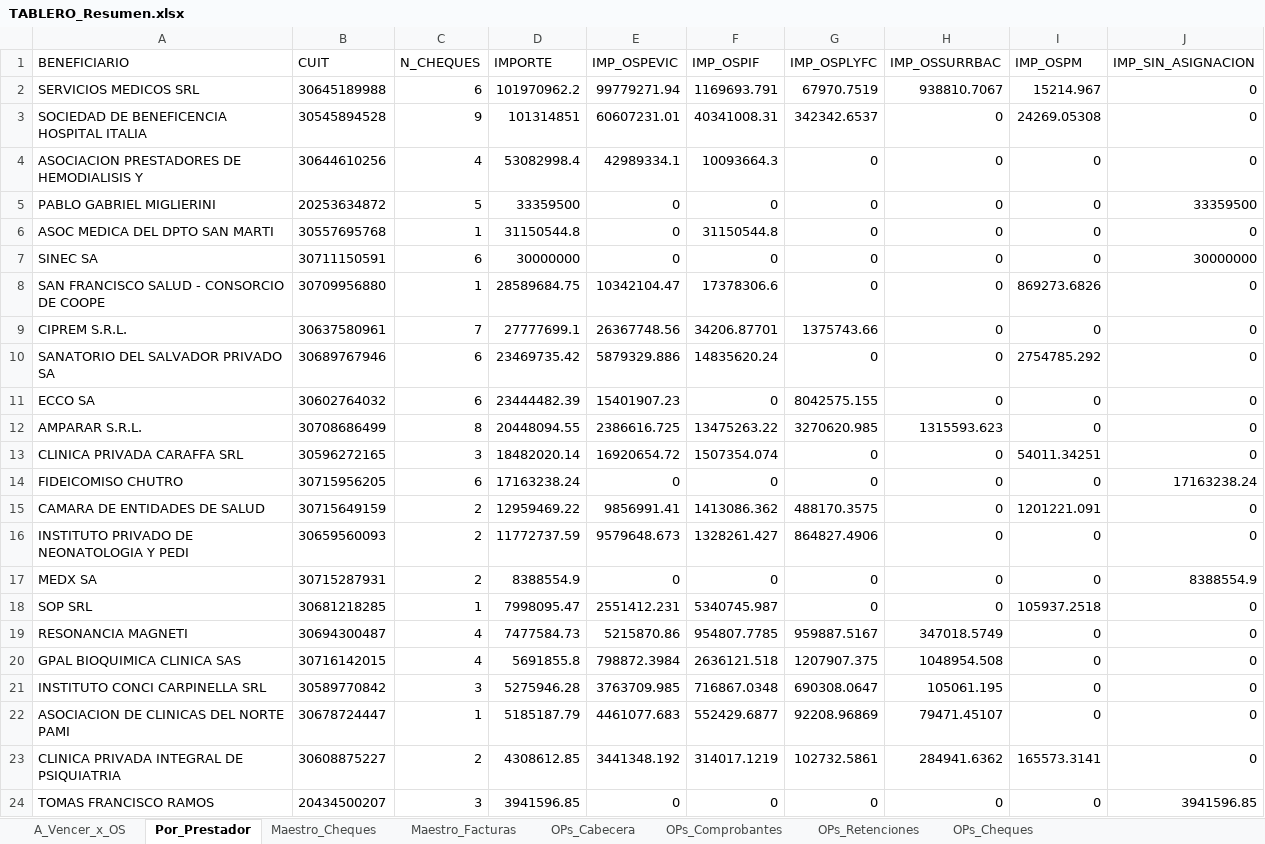
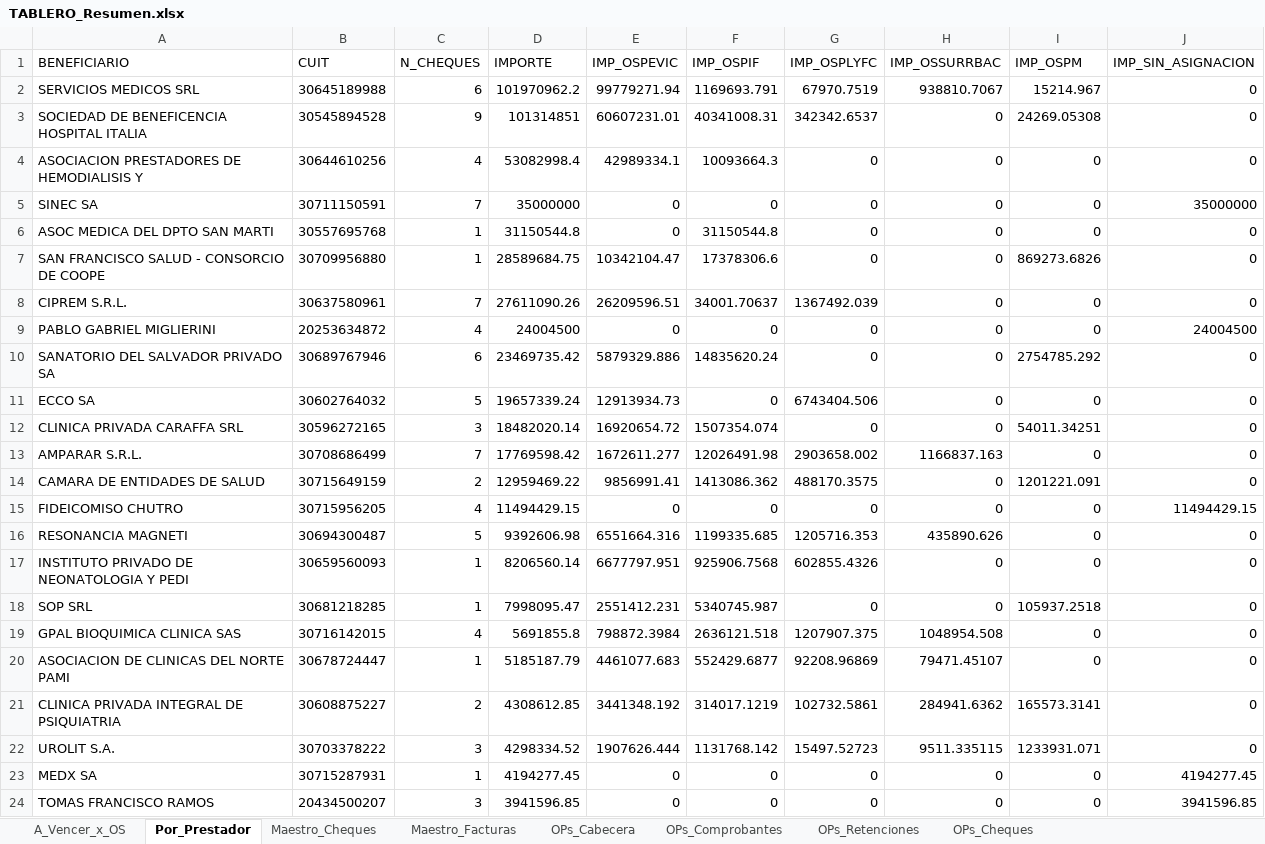
Before and after one commit to francolunaklick-web/GRIFFTABLEROS, an Excel workbook: cuentas_a_pagar/TABLERO_Resumen.xlsx, sheet Por_Prestador, drawn as a sheet; only a part is shown; values as stored, in another font and other column widths than the file's, no borders; removed rows and columns are numbered as before the commit, all else as after; the diff covers the shown part only; the diff names each change by its address in the sheet, - before the commit and + after, or states it on an @@ line.

```diff
--- a/cuentas_a_pagar/TABLERO_Resumen.xlsx (sheet Por_Prestador)
+++ b/cuentas_a_pagar/TABLERO_Resumen.xlsx (sheet Por_Prestador)
-A5 (BENEFICIARIO): PABLO GABRIEL MIGLIERINI
+A5 (BENEFICIARIO): SINEC SA
-B5 (CUIT): 20253634872
+B5 (CUIT): 30711150591
-C5 (N_CHEQUES): 5
+C5 (N_CHEQUES): 7
-D5 (IMPORTE): 33359500
+D5 (IMPORTE): 35000000
-J5 (IMP_SIN_ASIGNACION): 33359500
+J5 (IMP_SIN_ASIGNACION): 35000000
-row 7: SINEC SA | 30711150591 | 6 | 30000000 | 0 | 0 | 0 | 0 | 0 | 30000000
-D8 (IMPORTE): 27777699.1
+D8 (IMPORTE): 27611090.26
-E8 (IMP_OSPEVIC): 26367748.56
+E8 (IMP_OSPEVIC): 26209596.51
-F8 (IMP_OSPIF): 34206.87701
+F8 (IMP_OSPIF): 34001.70637
-G8 (IMP_OSPLYFC): 1375743.66
+G8 (IMP_OSPLYFC): 1367492.039
+row 9: PABLO GABRIEL MIGLIERINI | 20253634872 | 4 | 24004500 | 0 | 0 | 0 | 0 | 0 | 24004500
-C11 (N_CHEQUES): 6
+C11 (N_CHEQUES): 5
-D11 (IMPORTE): 23444482.39
+D11 (IMPORTE): 19657339.24
-E11 (IMP_OSPEVIC): 15401907.23
+E11 (IMP_OSPEVIC): 12913934.73
-G11 (IMP_OSPLYFC): 8042575.155
+G11 (IMP_OSPLYFC): 6743404.506
-row 12: AMPARAR S.R.L. | 30708686499 | 8 | 20448094.55 | 2386616.725 | 13475263.22 | 3270620.985 | 1315593.623 | 0 | 0
-row 14: FIDEICOMISO CHUTRO | 30715956205 | 6 | 17163238.24 | 0 | 0 | 0 | 0 | 0 | 17163238.24
+row 13: AMPARAR S.R.L. | 30708686499 | 7 | 17769598.42 | 1672611.277 | 12026491.98 | 2903658.002 | 1166837.163 | 0 | 0
+row 15: FIDEICOMISO CHUTRO | 30715956205 | 4 | 11494429.15 | 0 | 0 | 0 | 0 | 0 | 11494429.15
+row 16: RESONANCIA MAGNETI | 30694300487 | 5 | 9392606.98 | 6551664.316 | 1199335.685 | 1205716.353 | 435890.626 | 0 | 0
-C17 (N_CHEQUES): 2
+C17 (N_CHEQUES): 1
-D17 (IMPORTE): 11772737.59
+D17 (IMPORTE): 8206560.14
-E17 (IMP_OSPEVIC): 9579648.673
+E17 (IMP_OSPEVIC): 6677797.951
-F17 (IMP_OSPIF): 1328261.427
+F17 (IMP_OSPIF): 925906.7568
-G17 (IMP_OSPLYFC): 864827.4906
+G17 (IMP_OSPLYFC): 602855.4326
-row 17: MEDX SA | 30715287931 | 2 | 8388554.9 | 0 | 0 | 0 | 0 | 0 | 8388554.9
-row 19: RESONANCIA MAGNETI | 30694300487 | 4 | 7477584.73 | 5215870.86 | 954807.7785 | 959887.5167 | 347018.5749 | 0 | 0
-row 21: INSTITUTO CONCI CARPINELLA SRL | 30589770842 | 3 | 5275946.28 | 3763709.985 | 716867.0348 | 690308.0647 | 105061.195 | 0 | 0
+row 22: UROLIT S.A. | 30703378222 | 3 | 4298334.52 | 1907626.444 | 1131768.142 | 15497.52723 | 9511.335115 | 1233931.071 | 0
+row 23: MEDX SA | 30715287931 | 1 | 4194277.45 | 0 | 0 | 0 | 0 | 0 | 4194277.45
```
Also changed, not shown: 10 added rows, 13 removed rows and 4 edited cells elsewhere in this sheet, sheet Maestro_Cheques, sheet A_Vencer_x_OS, estado_resultado/TABLERO_Resumen.xlsx, flujo_bancario/TABLERO_Resumen.xlsx, 9 other files.
